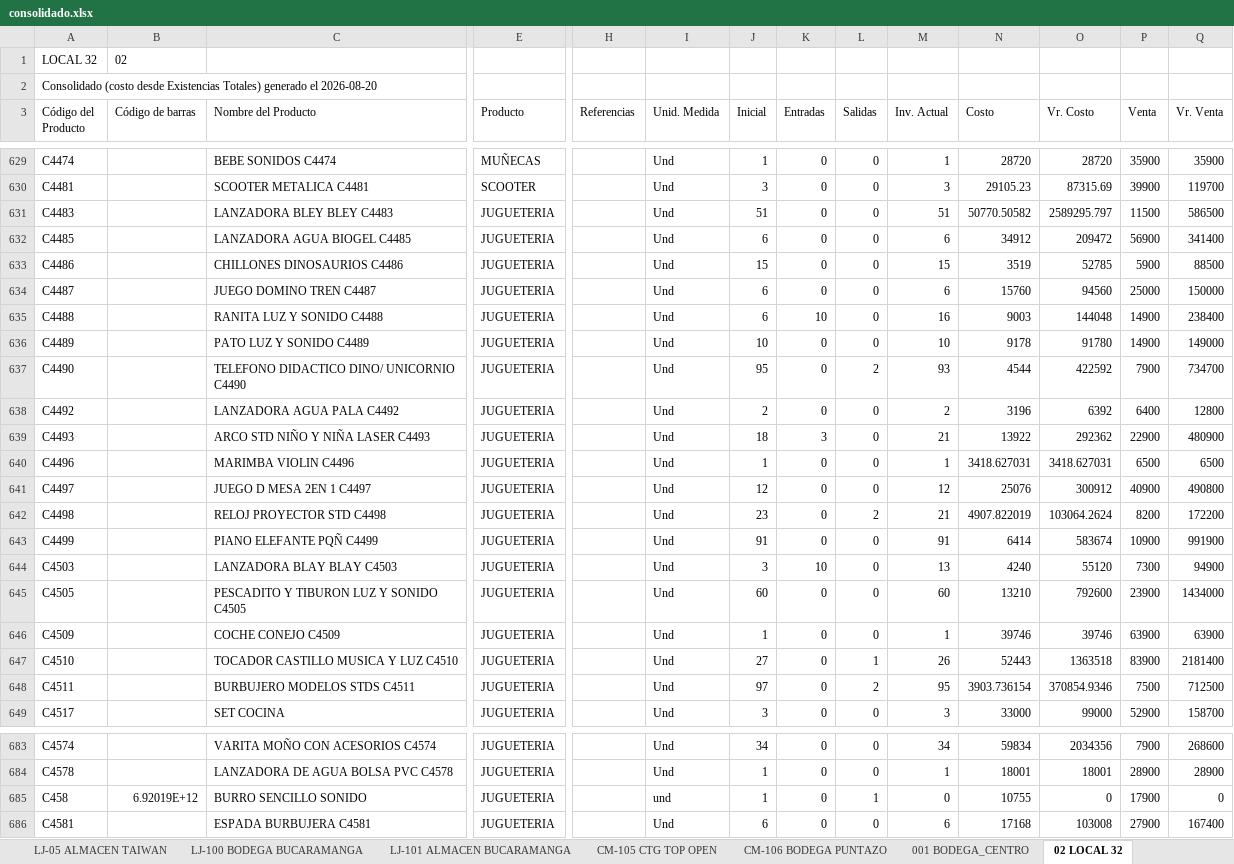
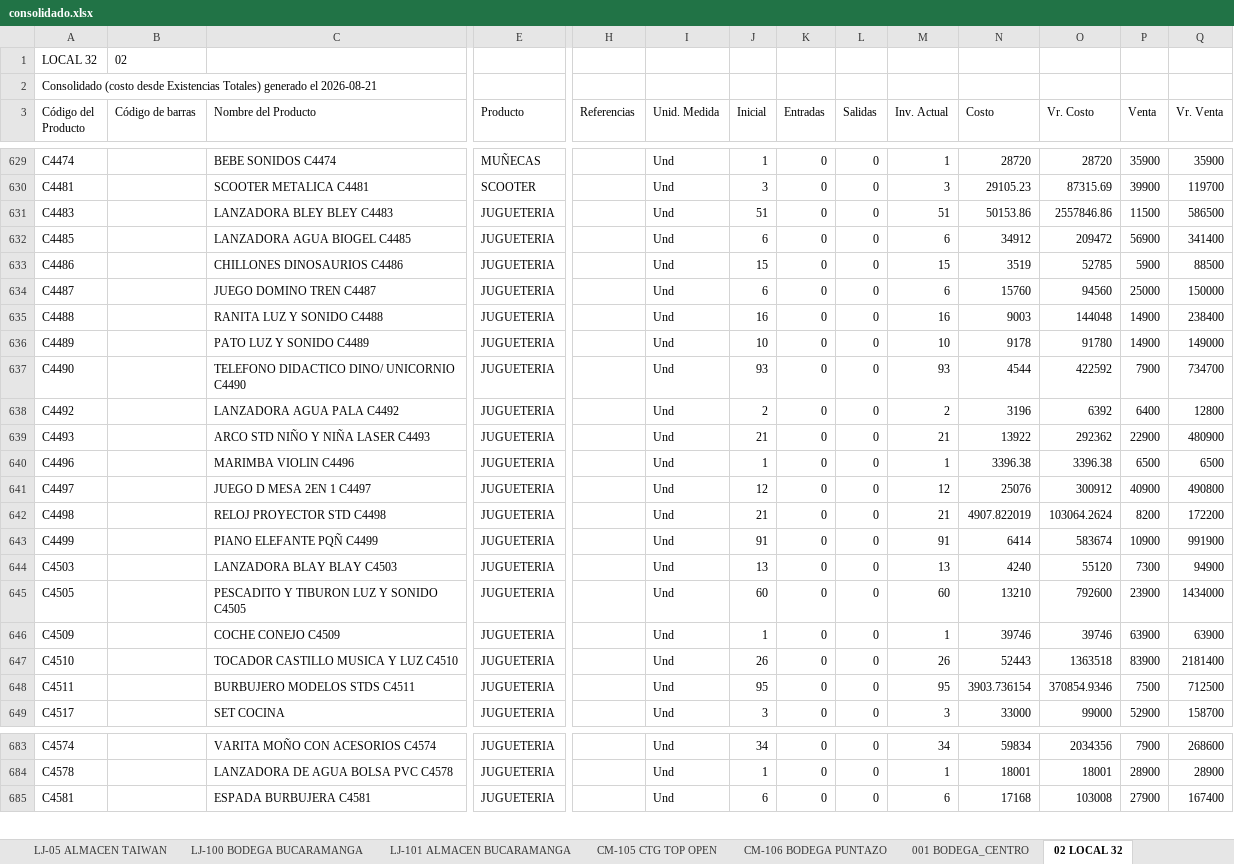
Before and after one commit to jeicardu03/vsummer-dashboard-toys, an Excel workbook: consolidado.xlsx, sheet 02 LOCAL 32, drawn as a sheet; only a part is shown, gaps mark what is left out; values as stored, in another font and other column widths than the file's, no borders; rows hold the shown columns only; the diff covers the shown part only; the diff names each change by its address in the sheet, - before the commit and + after, or states it on an @@ line.

```diff
--- a/consolidado.xlsx (sheet 02 LOCAL 32)
+++ b/consolidado.xlsx (sheet 02 LOCAL 32)
-A2 (Código del Producto): …generado el 2026-08-20
+A2 (Código del Producto): …generado el 2026-08-21
-N631 (Costo): 50770.50582
+N631 (Costo): 50153.86
-O631 (Vr. Costo): 2589295.797
+O631 (Vr. Costo): 2557846.86
-J635 (Inicial): 6
+J635 (Inicial): 16
-K635 (Entradas): 10
+K635 (Entradas): 0
-J637 (Inicial): 95
+J637 (Inicial): 93
-L637 (Salidas): 2
+L637 (Salidas): 0
-J639 (Inicial): 18
+J639 (Inicial): 21
-K639 (Entradas): 3
+K639 (Entradas): 0
-N640 (Costo): 3418.627031
+N640 (Costo): 3396.38
-O640 (Vr. Costo): 3418.627031
+O640 (Vr. Costo): 3396.38
-J642 (Inicial): 23
+J642 (Inicial): 21
-L642 (Salidas): 2
+L642 (Salidas): 0
-J644 (Inicial): 3
+J644 (Inicial): 13
-K644 (Entradas): 10
+K644 (Entradas): 0
-J647 (Inicial): 27
+J647 (Inicial): 26
-L647 (Salidas): 1
+L647 (Salidas): 0
-J648 (Inicial): 97
+J648 (Inicial): 95
-L648 (Salidas): 2
+L648 (Salidas): 0
-row 685: C458 | 6.92019E+12 | BURRO SENCILLO SONIDO | JUGUETERIA |  | und | 1 | 0 | 1 | 0 | 10755 | 0 | 17900 | 0
```
Also changed, not shown: 1 removed row and 208 edited cells elsewhere in this sheet, sheet CM-02 BOGOTA GRAN MANZANA, sheet LJ-101 ALMACEN BUCARAMANGA, sheet CM-105 CTG TOP OPEN, sheet LJ-05 ALMACEN TAIWAN, sheet 001 BODEGA_CENTRO, sheet LJ-100 BODEGA BUCARAMANGA, 4 more sheets, bodegas/02.xlsx, bodegas/CM-02.xlsx, 12 other files.
